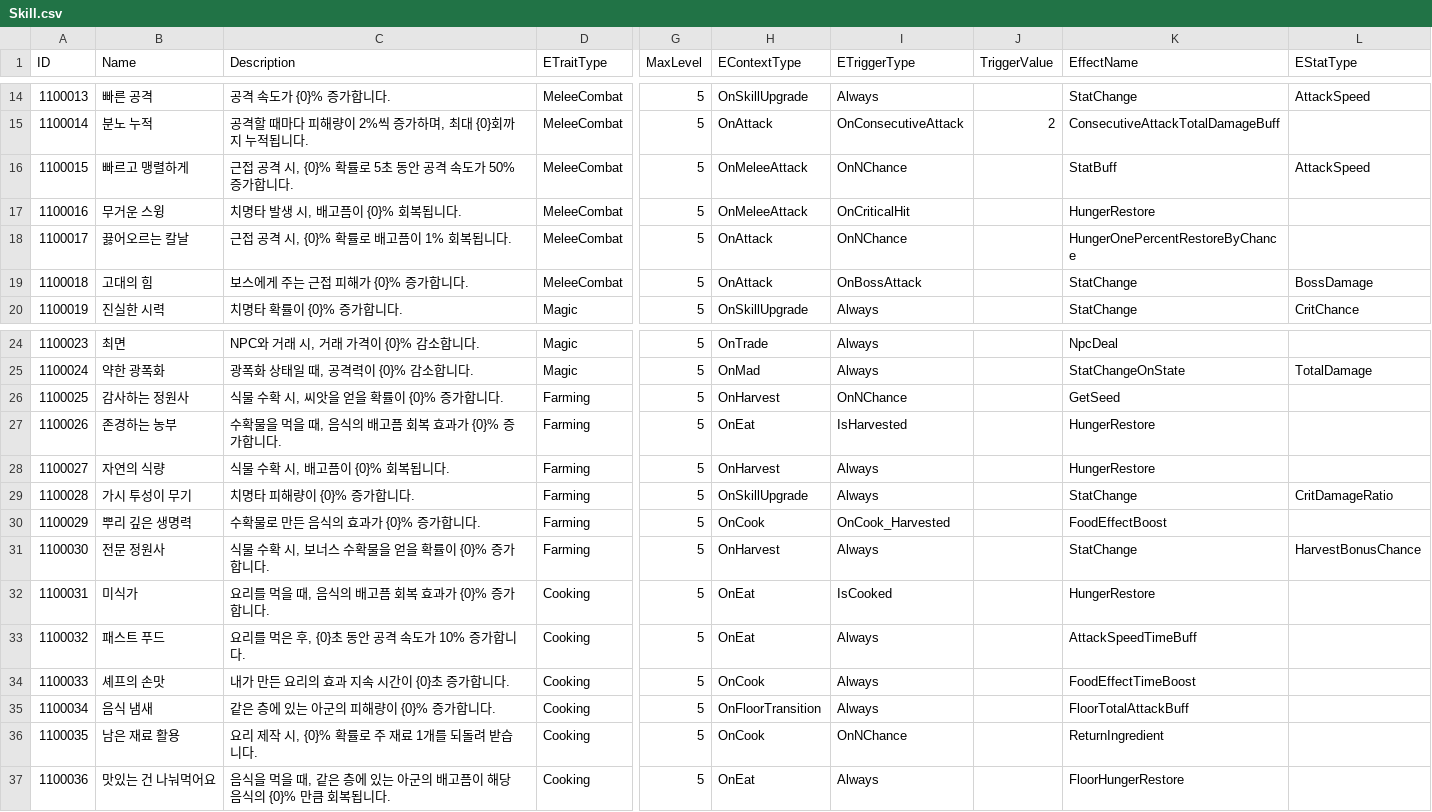
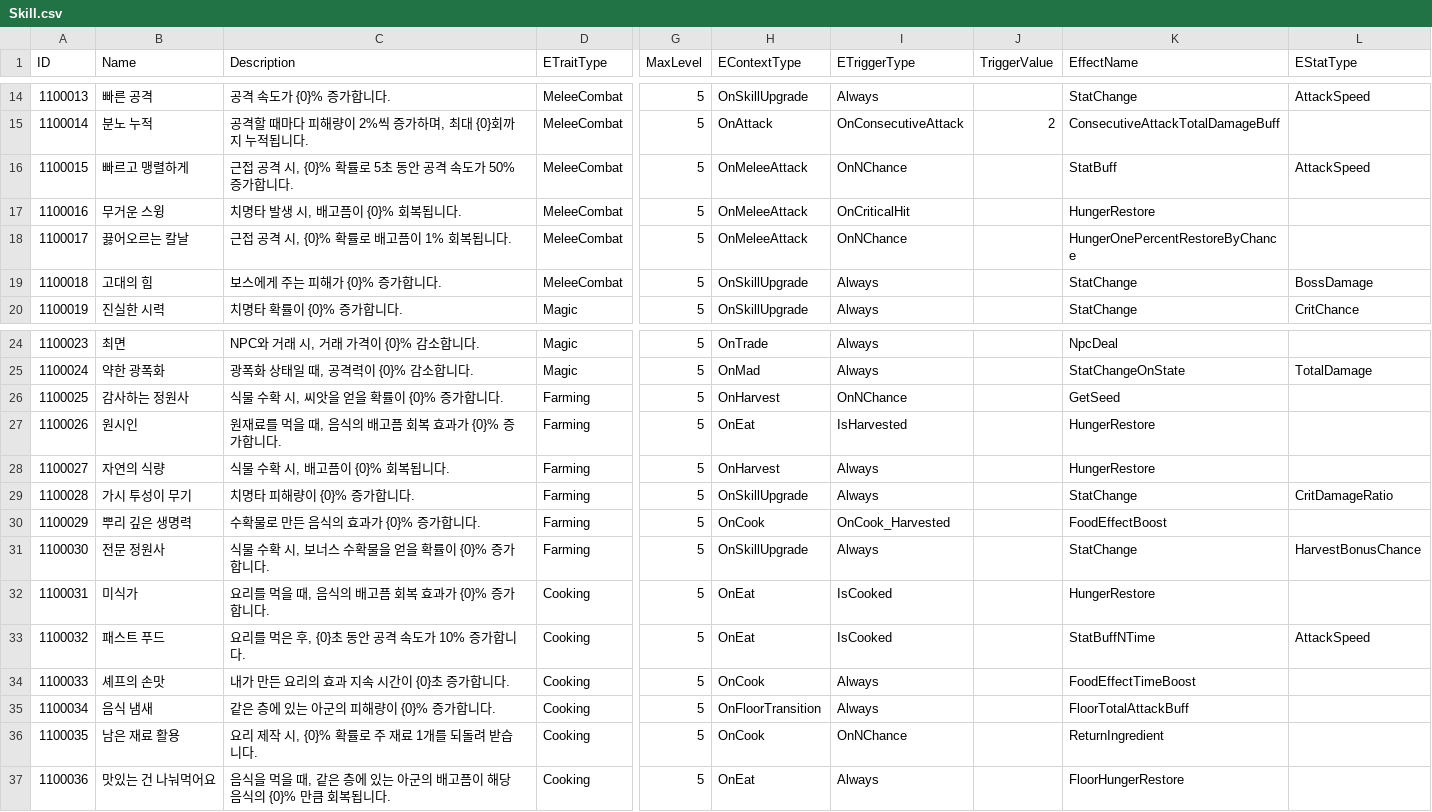
Before and after one commit to ssunpark/eat-or-die, a CSV file: Assets/StreamingAssets/SkillCSV/Skill.csv, drawn as a sheet; only a part is shown, gaps mark what is left out; the diff names each change by its address in the sheet, - before the commit and + after, or states it on an @@ line.

```diff
--- a/Assets/StreamingAssets/SkillCSV/Skill.csv
+++ b/Assets/StreamingAssets/SkillCSV/Skill.csv
-H18 (EContextType): OnAttack
+H18 (EContextType): OnMeleeAttack
-C19 (Description): 보스에게 주는 근접 피해가 {0}% 증가합니다.
+C19 (Description): 보스에게 주는 피해가 {0}% 증가합니다.
-H19 (EContextType): OnAttack
+H19 (EContextType): OnSkillUpgrade
-I19 (ETriggerType): OnBossAttack
+I19 (ETriggerType): Always
-B27 (Name): 존경하는 농부
+B27 (Name): 원시인
-C27 (Description): 수확물을 먹을 때, 음식의 배고픔 회복 효과가 {0}% 증가합니다.
+C27 (Description): 원재료를 먹을 때, 음식의 배고픔 회복 효과가 {0}% 증가합니다.
-H31 (EContextType): OnHarvest
+H31 (EContextType): OnSkillUpgrade
-I33 (ETriggerType): Always
+I33 (ETriggerType): IsCooked
-K33 (EffectName): AttackSpeedTimeBuff
+K33 (EffectName): StatBuffNTime
-L33 (EStatType): (empty)
+L33 (EStatType): AttackSpeed
```
Also changed, not shown: 8 other files.
